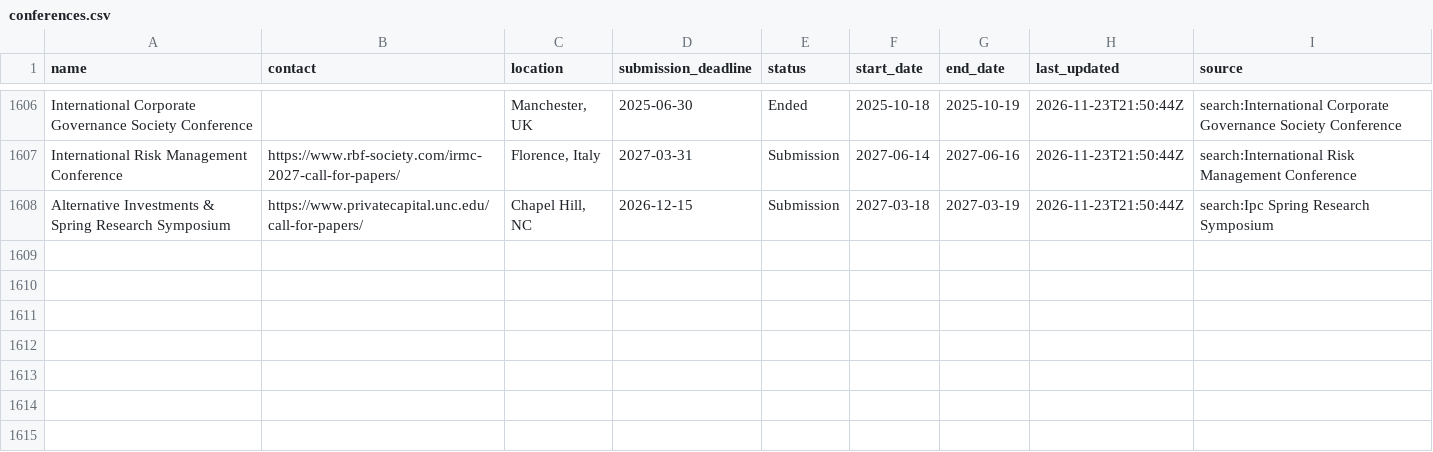
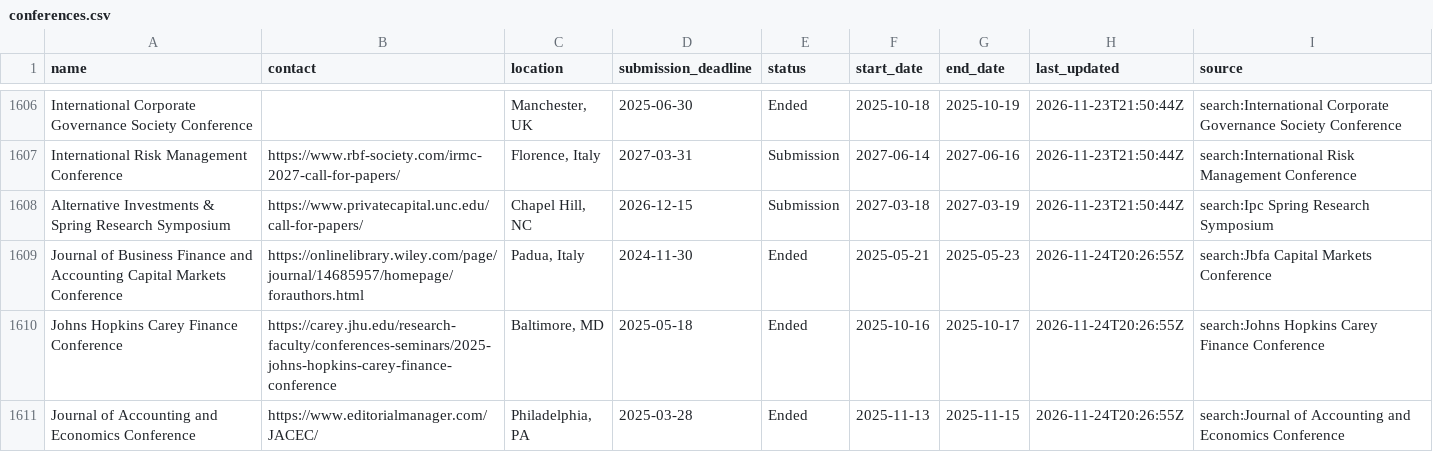
Before and after one commit to theaccountant-ab/Conference-Tracker, a CSV file: conferences.csv, drawn as a sheet; only a part is shown, gaps mark what is left out; the diff covers the shown part only.

```diff
--- a/conferences.csv
+++ b/conferences.csv
@@ -1608 +1608,4 @@ International Risk Management Conference,https://www.rbf-society.com/irmc-2027-c
 Alternative Investments & Spring Research Symposium,https://www.privatecapital.unc.edu/call-for-papers/,"Chapel Hill, NC",2026-12-15,Submission,2027-03-18,2027-03-19,2026-11-23T21:50:44Z,search:Ipc Spring Research Symposium
+Journal of Business Finance and Accounting Capital Markets Conference,https://onlinelibrary.wiley.com/page/journal/14685957/homepage/forauthors.html,"Padua, Italy",2024-11-30,Ended,2025-05-21,2025-05-23,2026-11-24T20:26:55Z,search:Jbfa Capital Markets Conference
+Johns Hopkins Carey Finance Conference,https://carey.jhu.edu/research-faculty/conferences-seminars/2025-johns-hopkins-carey-finance-conference,"Baltimore, MD",2025-05-18,Ended,2025-10-16,2025-10-17,2026-11-24T20:26:55Z,search:Johns Hopkins Carey Finance Conference
+Journal of Accounting and Economics Conference,https://www.editorialmanager.com/JACEC/,"Philadelphia, PA",2025-03-28,Ended,2025-11-13,2025-11-15,2026-11-24T20:26:55Z,search:Journal of Accounting and Economics Conference
```
Also changed, not shown: 2 added rows and 14 edited cells elsewhere in this file, search_state.csv, 1 other file.
